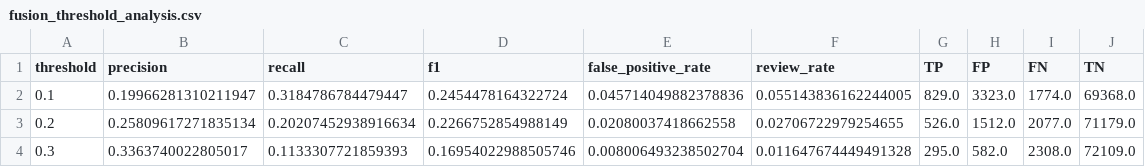
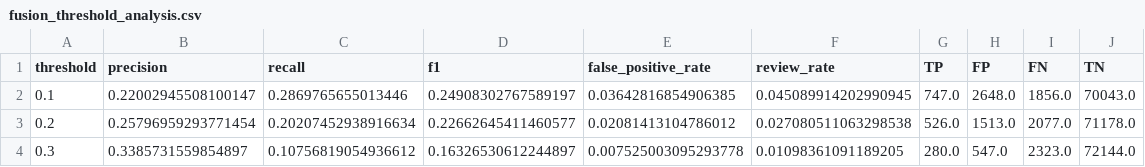
Before and after one commit to GauravSehgal12/fraud_detection_agent, a CSV file: eval_results/fusion_threshold_analysis.csv, drawn as a sheet; only a part is shown; the diff covers the shown part only.

```diff
--- a/eval_results/fusion_threshold_analysis.csv
+++ b/eval_results/fusion_threshold_analysis.csv
@@ -1,4 +1,4 @@
 threshold,precision,recall,f1,false_positive_rate,review_rate,TP,FP,FN,TN
-0.1,0.19966281310211947,0.3184786784479447,0.2454478164322724,0.045714049882378836,0.055143836162244005,829.0,3323.0,1774.0,69368.0
-0.2,0.25809617271835134,0.20207452938916634,0.2266752854988149,0.02080037418662558,0.02706722979254655,526.0,1512.0,2077.0,71179.0
-0.3,0.3363740022805017,0.1133307721859393,0.16954022988505746,0.008006493238502704,0.011647674449491328,295.0,582.0,2308.0,72109.0
+0.1,0.22002945508100147,0.2869765655013446,0.24908302767589197,0.03642816854906385,0.045089914202990945,747.0,2648.0,1856.0,70043.0
+0.2,0.25796959293771454,0.20207452938916634,0.22662645411460577,0.02081413104786012,0.027080511063298538,526.0,1513.0,2077.0,71178.0
+0.3,0.3385731559854897,0.10756819054936612,0.16326530612244897,0.007525003095293778,0.01098361091189205,280.0,547.0,2323.0,72144.0
```
Also changed, not shown: 54 edited cells elsewhere in this file, 6 other files.
